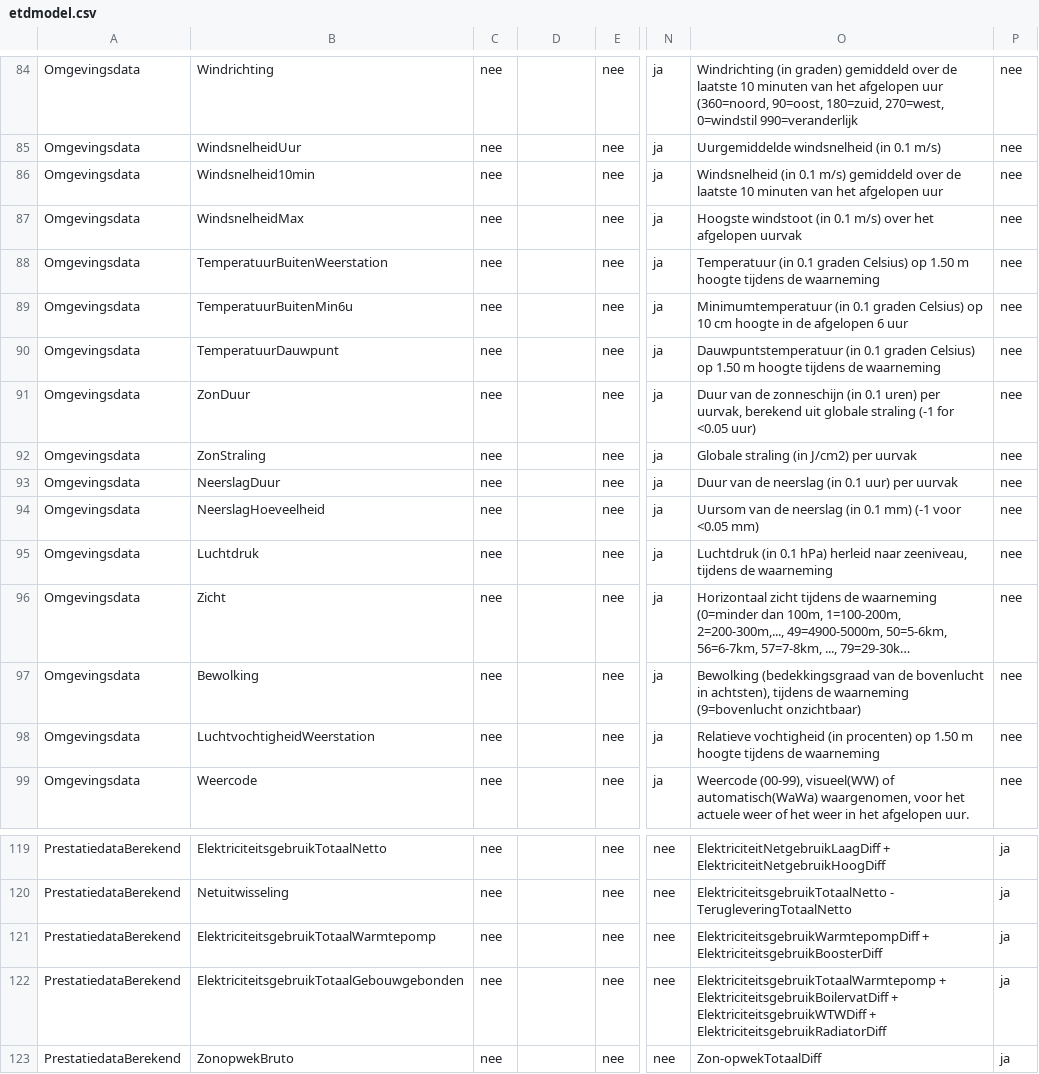
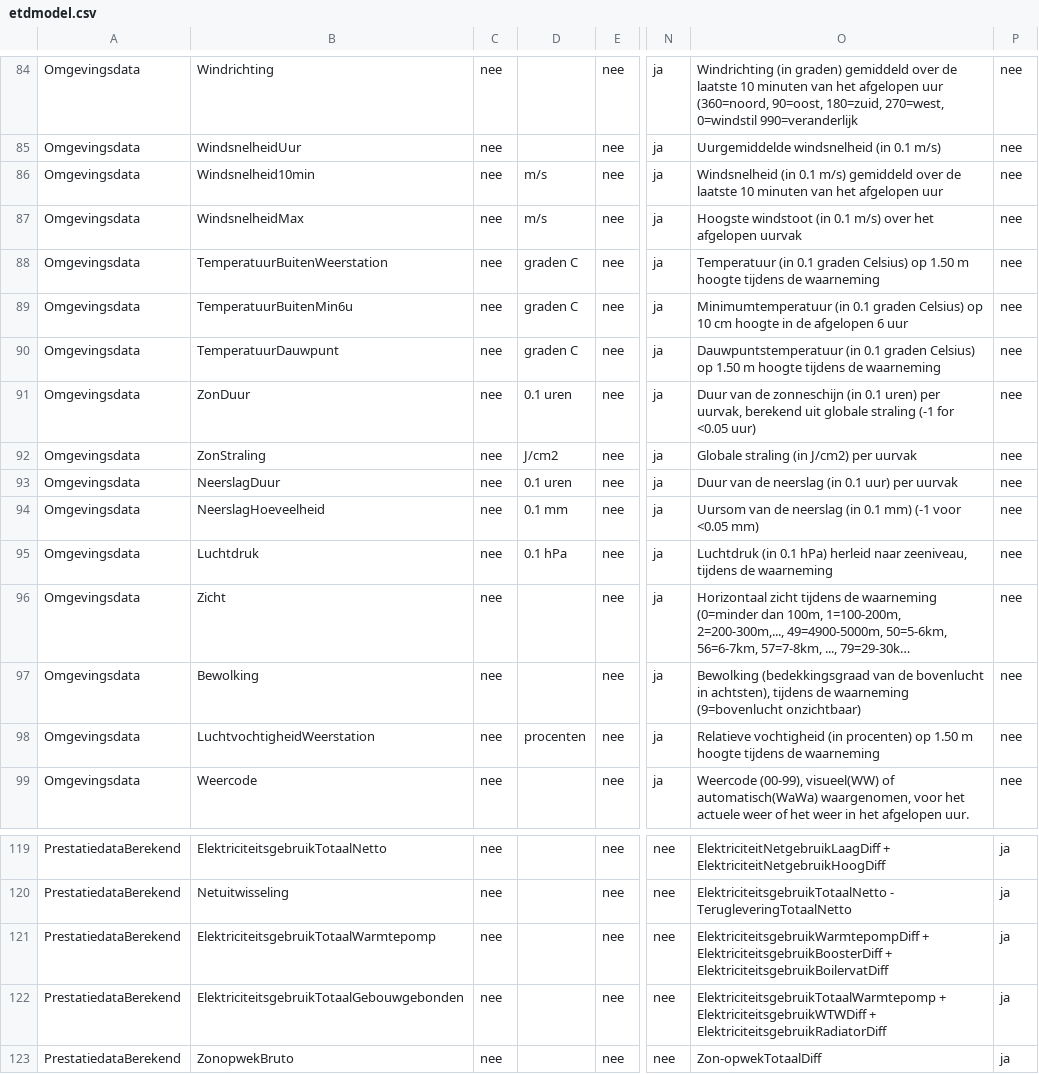
Before and after one commit to Stroomversnelling/etdmap, a CSV file: etdmap/data/etdmodel.csv, drawn as a sheet; only a part is shown, gaps mark what is left out; long unchanged cells end in …; the diff covers the shown part only; the diff names each change by its address in the sheet, - before the commit and + after, or states it on an @@ line.

Commit message:
Updating etdmodel csv file to reflect changes in equations and add more units

```diff
--- a/etdmap/data/etdmodel.csv
+++ b/etdmap/data/etdmodel.csv
-D86:D87: (empty)
+D86:D87: m/s
-D88:D90: (empty)
+D88:D90: graden C
-D91: (empty)
+D91: 0.1 uren
-D92: (empty)
+D92: J/cm2
-D93: (empty)
+D93: 0.1 uren
-D94: (empty)
+D94: 0.1 mm
-D95: (empty)
+D95: 0.1 hPa
-D98: (empty)
+D98: procenten
-O121: …+ ElektriciteitsgebruikBoosterDiff
+O121: …+ ElektriciteitsgebruikBoosterDiff + ElektriciteitsgebruikBoilervatDiff
-O122: ElektriciteitsgebruikTotaalWarmtepomp + ElektriciteitsgebruikBoilervatDiff + ElektriciteitsgebruikWTWDiff +…
+O122: ElektriciteitsgebruikTotaalWarmtepomp + ElektriciteitsgebruikWTWDiff +…
```
Also changed, not shown: 17 edited cells elsewhere in this file.
